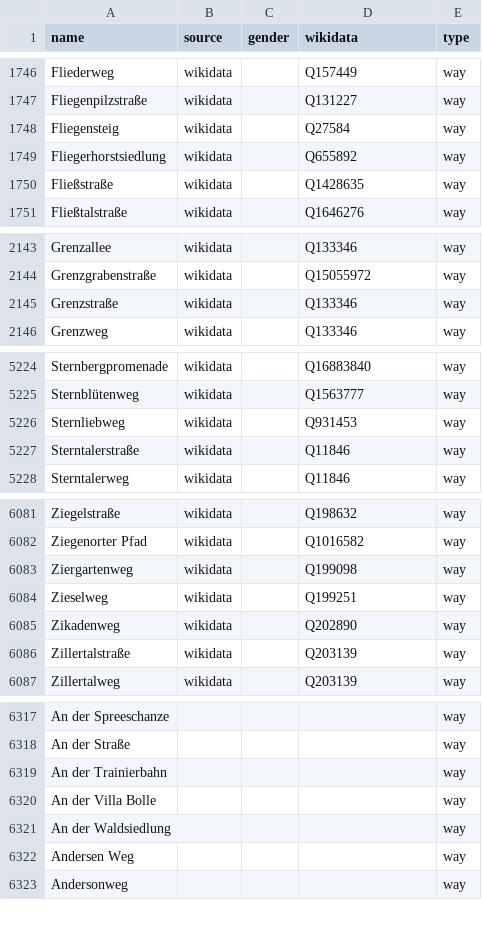
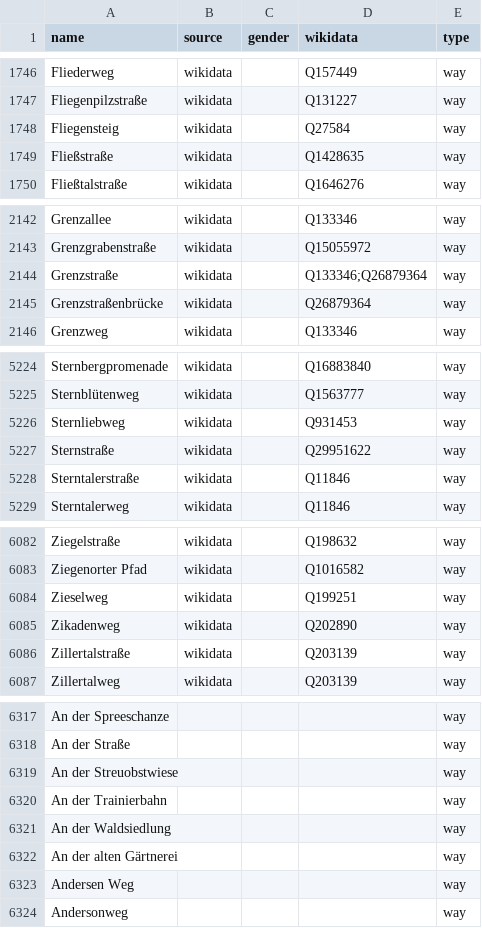
Before and after one commit to EqualStreetNames/equalstreetnames-berlin, a CSV file: data/other.csv, drawn as a sheet; only a part is shown, gaps mark what is left out; removed rows and columns are numbered as before the commit, all else as after; the diff covers the shown part only; the diff names each change by its address in the sheet, - before the commit and + after, or states it on an @@ line.

```diff
--- a/data/other.csv
+++ b/data/other.csv
-row 1749: Fliegerhorstsiedlung | wikidata |  | Q655892 | way
-D2144 (wikidata): Q133346
+D2144 (wikidata): Q133346;Q26879364
+row 2145: Grenzstraßenbrücke | wikidata |  | Q26879364 | way
+row 5227: Sternstraße | wikidata |  | Q29951622 | way
-row 6083: Ziergartenweg | wikidata |  | Q199098 | way
+row 6319: An der Streuobstwiese |  |  |  | way
-row 6320: An der Villa Bolle |  |  |  | way
+row 6322: An der alten Gärtnerei |  |  |  | way
```
Also changed, not shown: 8 added rows, 15 removed rows and 3 edited cells elsewhere in this file, data/gender.csv, 3 other files.
